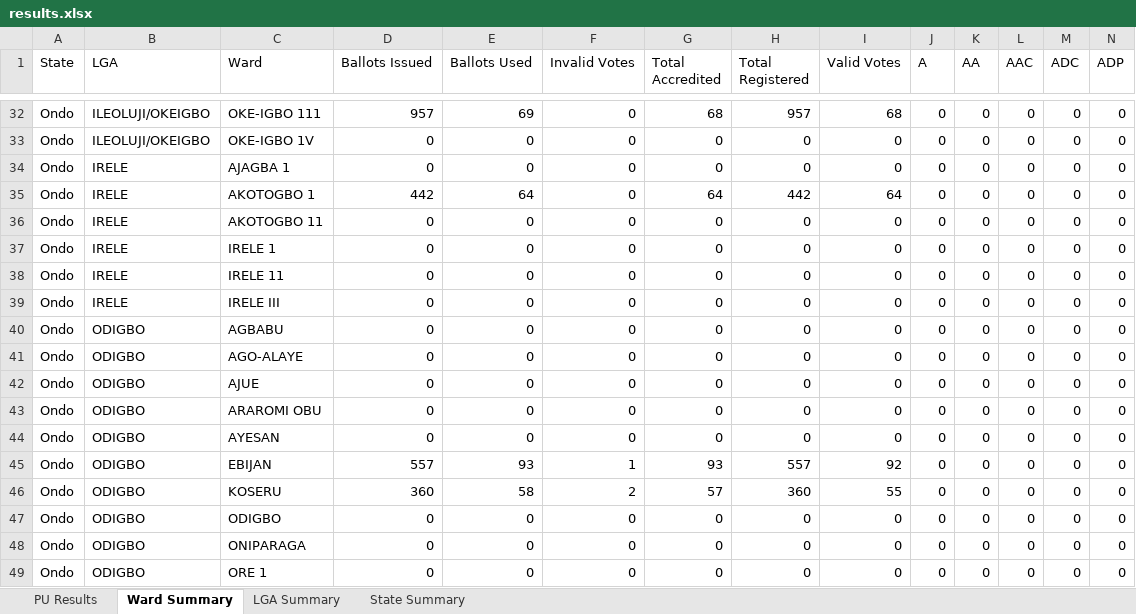
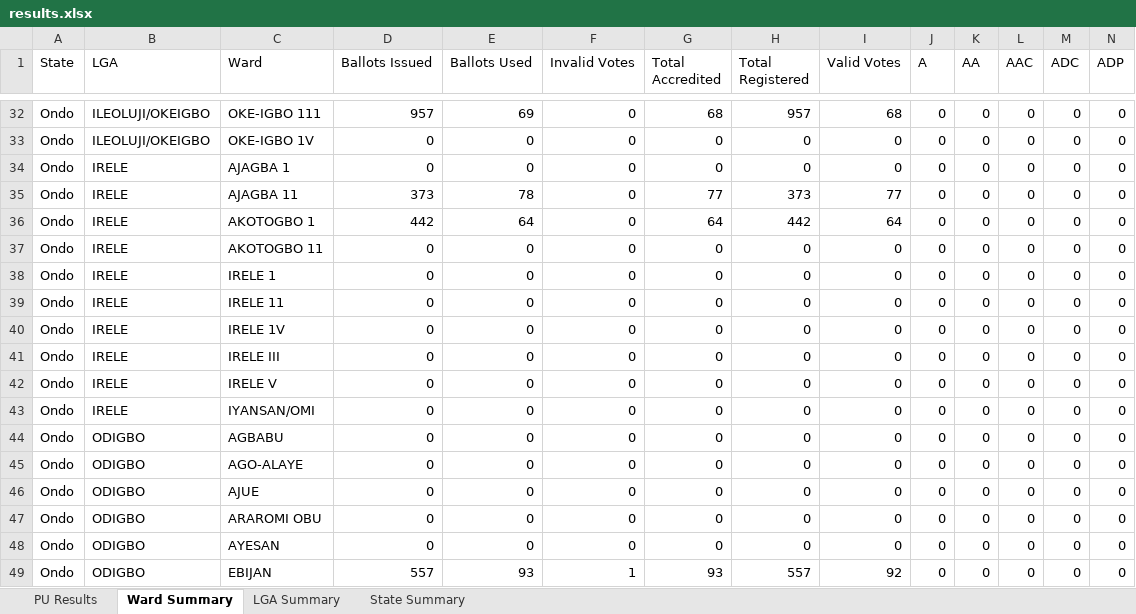
Before and after one commit to africadatawarehouse-netizen/inec-state-pull, an Excel workbook: output/Ondo/results.xlsx, sheet Ward Summary, drawn as a sheet; only a part is shown, gaps mark what is left out; the shorter side is filled out with more unchanged rows; values as stored, in another font and other column widths than the file's, no borders; rows hold the shown columns only; the diff names each change by its address in the sheet, - before the commit and + after, or states it on an @@ line.

```diff
--- a/output/Ondo/results.xlsx (sheet Ward Summary)
+++ b/output/Ondo/results.xlsx (sheet Ward Summary)
+row 35: Ondo | IRELE | AJAGBA 11 | 373 | 78 | 0 | 77 | 373 | 77 | 0 | 0 | 0 | 0 | 0
+row 40: Ondo | IRELE | IRELE 1V | 0 | 0 | 0 | 0 | 0 | 0 | 0 | 0 | 0 | 0 | 0
+row 42: Ondo | IRELE | IRELE V | 0 | 0 | 0 | 0 | 0 | 0 | 0 | 0 | 0 | 0 | 0
+row 43: Ondo | IRELE | IYANSAN/OMI | 0 | 0 | 0 | 0 | 0 | 0 | 0 | 0 | 0 | 0 | 0
```
Also changed, not shown: sheet PU Results, sheet State Summary, sheet LGA Summary, output/Ekiti/results.xlsx, output/Enugu/results.xlsx, 16 other files.
